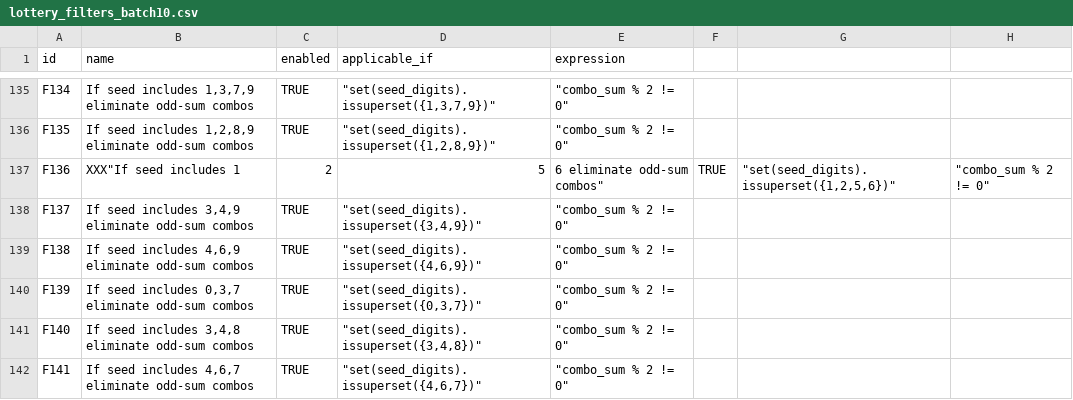
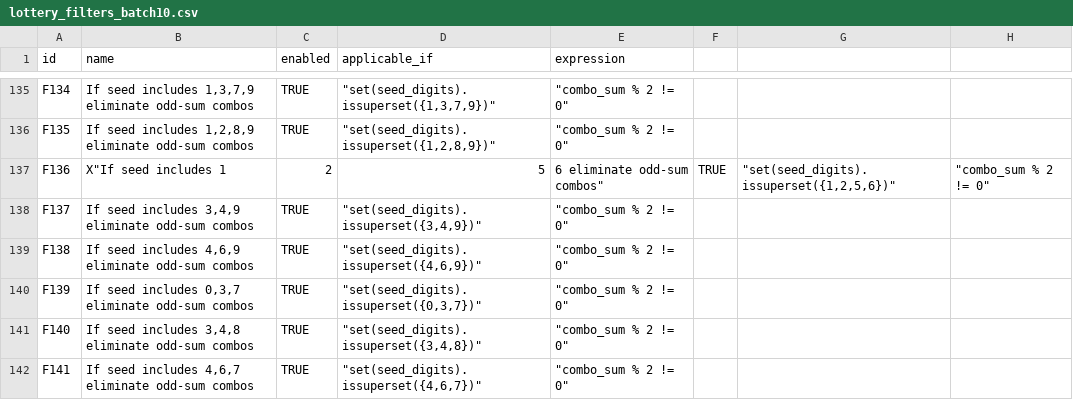
Before and after one commit to wanawin/pythonfiltertester, a CSV file: lottery_filters_batch10.csv, drawn as a sheet; only a part is shown, gaps mark what is left out.

Commit message:
Update lottery_filters_batch10.csv

```diff
--- a/lottery_filters_batch10.csv
+++ b/lottery_filters_batch10.csv
@@ -136,3 +136,3 @@ F134,"If seed includes 1,3,7,9 eliminate odd-sum combos",TRUE,"""set(seed_digits
 F135,"If seed includes 1,2,8,9 eliminate odd-sum combos",TRUE,"""set(seed_digits).issuperset({1,2,8,9})""","""combo_sum % 2 != 0""",,,,,,,,,,
-F136,XXX"If seed includes 1,2,5,6 eliminate odd-sum combos",TRUE,"""set(seed_digits).issuperset({1,2,5,6})""","""combo_sum % 2 != 0""",,,,,,,,,,
+F136,X"If seed includes 1,2,5,6 eliminate odd-sum combos",TRUE,"""set(seed_digits).issuperset({1,2,5,6})""","""combo_sum % 2 != 0""",,,,,,,,,,
 F137,"If seed includes 3,4,9 eliminate odd-sum combos",TRUE,"""set(seed_digits).issuperset({3,4,9})""","""combo_sum % 2 != 0""",,,,,,,,,,
```
